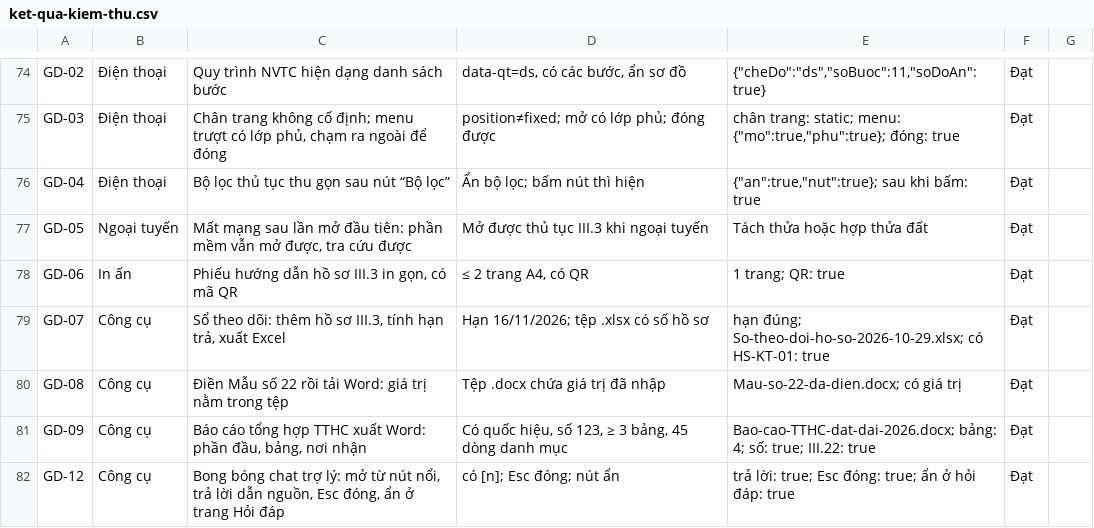
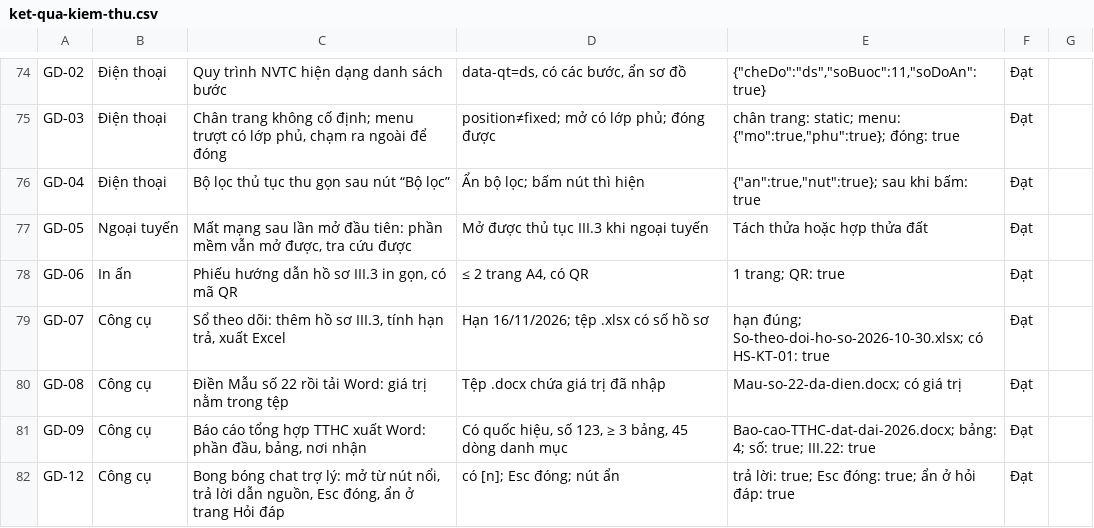
Before and after one commit to letunglam1992/tra-cuu-tthc-dat-dai-son-la, a CSV file: tai-lieu/ket-qua-kiem-thu.csv, drawn as a sheet; only a part is shown, gaps mark what is left out; the diff covers the shown part only.

```diff
--- a/tai-lieu/ket-qua-kiem-thu.csv
+++ b/tai-lieu/ket-qua-kiem-thu.csv
@@ -78,3 +78,3 @@ GD-05,Ngoại tuyến,"Mất mạng sau lần mở đầu tiên: phần mềm v
 GD-06,In ấn,"Phiếu hướng dẫn hồ sơ III.3 in gọn, có mã QR","≤ 2 trang A4, có QR",1 trang; QR: true,Đạt,
-GD-07,Công cụ,"Sổ theo dõi: thêm hồ sơ III.3, tính hạn trả, xuất Excel",Hạn 16/11/2026; tệp .xlsx có số hồ sơ,hạn đúng; So-theo-doi-ho-so-2026-10-29.xlsx; có HS-KT-01: true,Đạt,
+GD-07,Công cụ,"Sổ theo dõi: thêm hồ sơ III.3, tính hạn trả, xuất Excel",Hạn 16/11/2026; tệp .xlsx có số hồ sơ,hạn đúng; So-theo-doi-ho-so-2026-10-30.xlsx; có HS-KT-01: true,Đạt,
 GD-08,Công cụ,Điền Mẫu số 22 rồi tải Word: giá trị nằm trong tệp,Tệp .docx chứa giá trị đã nhập,Mau-so-22-da-dien.docx; có giá trị,Đạt,
```
Also changed, not shown: 1 added row and 6 edited cells elsewhere in this file, 19 other files.
